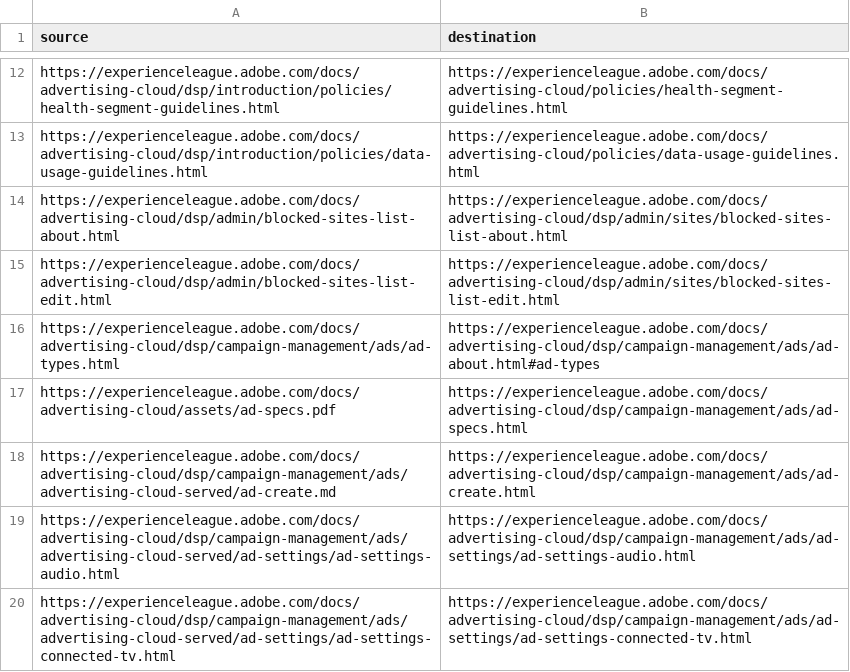
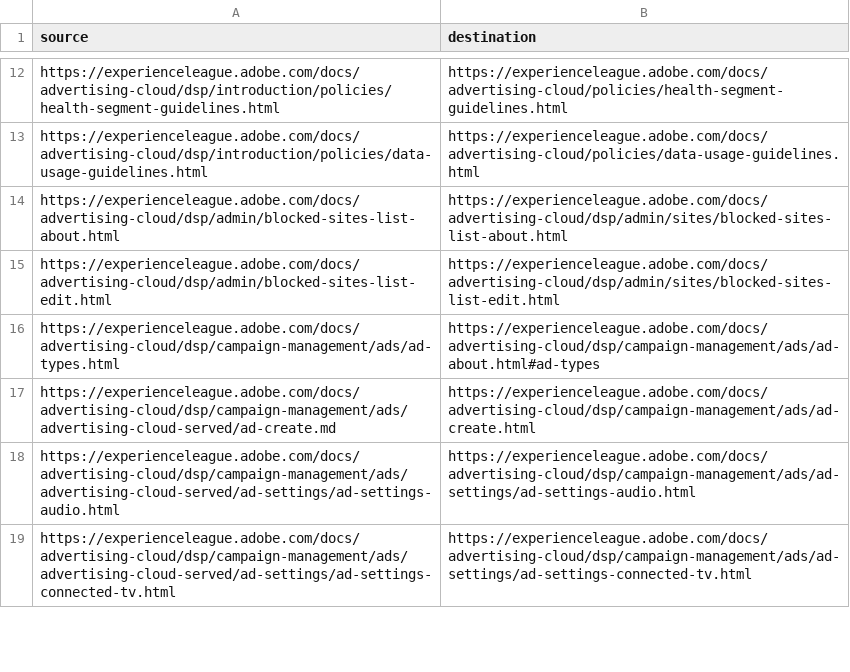
Before and after one commit to isabella232/advertising-cloud.en, a CSV file: redirects.csv, drawn as a sheet; only a part is shown, gaps mark what is left out.

Commit message:
Update redirects.csv

```diff
--- a/redirects.csv
+++ b/redirects.csv
@@ -16,3 +16,2 @@ https://experienceleague.adobe.com/docs/advertising-cloud/dsp/admin/blocked-site
 https://experienceleague.adobe.com/docs/advertising-cloud/dsp/campaign-management/ads/ad-types.html,https://experienceleague.adobe.com/docs/advertising-cloud/dsp/campaign-management/ads/ad-about.html#ad-types
-https://experienceleague.adobe.com/docs/advertising-cloud/assets/ad-specs.pdf,https://experienceleague.adobe.com/docs/advertising-cloud/dsp/campaign-management/ads/ad-specs.html
 https://experienceleague.adobe.com/docs/advertising-cloud/dsp/campaign-management/ads/advertising-cloud-served/ad-create.md,https://experienceleague.adobe.com/docs/advertising-cloud/dsp/campaign-management/ads/ad-create.html
```
